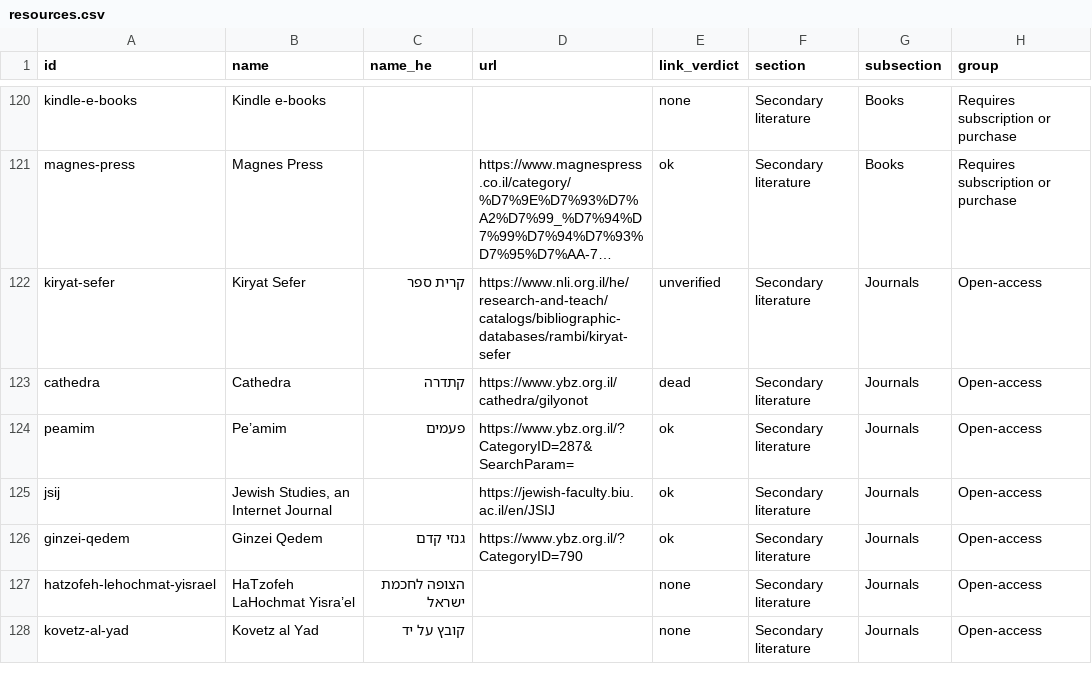
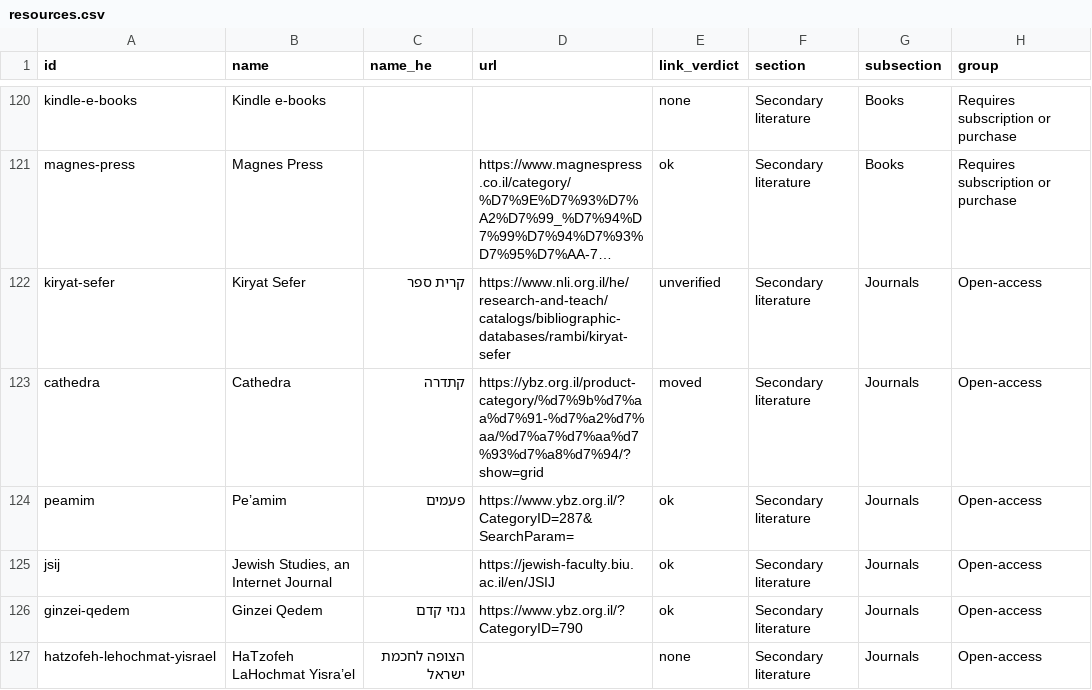
Before and after one commit to EzraBrand/jewish-online-resources, a CSV file: site/resources.csv, drawn as a sheet; only a part is shown, gaps mark what is left out; the shorter side is filled out with more unchanged rows; long unchanged cells end in …; the diff covers the shown part only; the diff names each change by its address in the sheet, - before the commit and + after, or states it on an @@ line.

```diff
--- a/site/resources.csv
+++ b/site/resources.csv
-D123 (url): https://www.ybz.org.il/cathedra/gilyonot
+D123 (url): https://ybz.org.il/product-category/%d7%9b%d7%aa%d7%91-%d7%a2%d7%aa/%d7%a7%d7%aa%d7%93%d7%a8%d7%94/?show=grid
-E123 (link_verdict): dead
+E123 (link_verdict): moved
```
Also changed, not shown: 29 edited cells elsewhere in this file, 7 other files.
